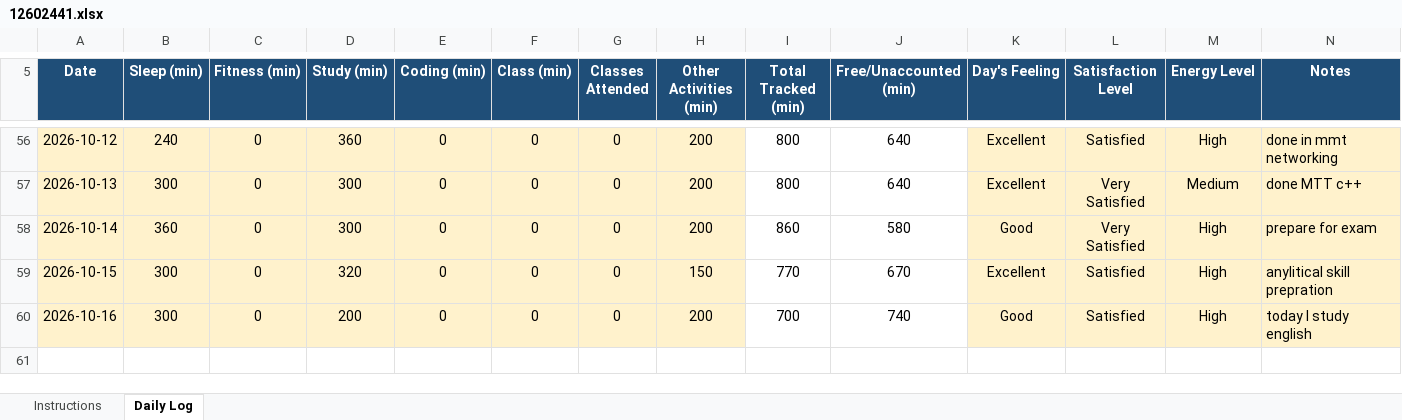
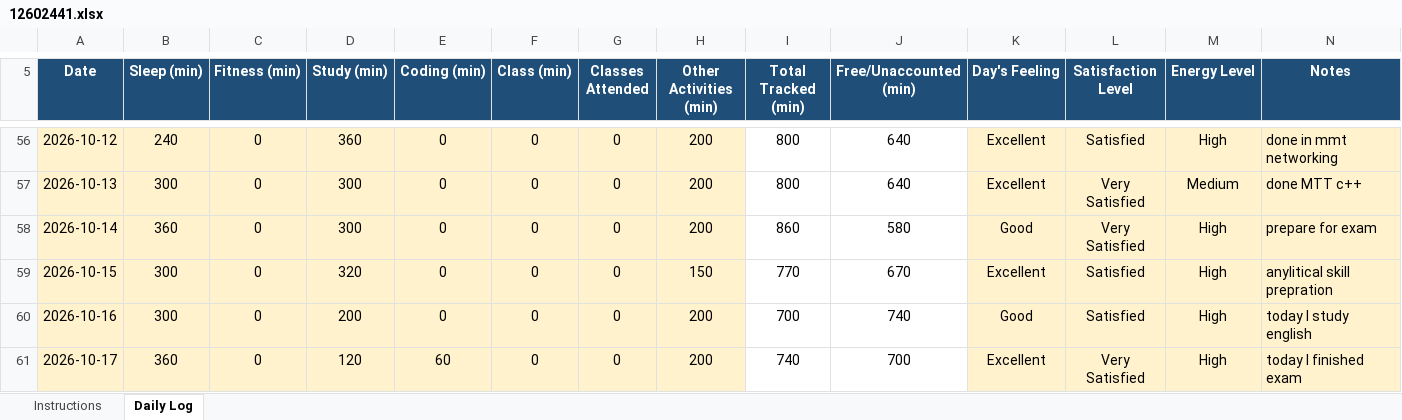
Before and after one commit to coder-shub/12602441, an Excel workbook: 12602441.xlsx, sheet Daily Log, drawn as a sheet; only a part is shown, gaps mark what is left out; values as stored, in another font and other column widths than the file's, no borders; conditional formats not drawn; the diff names each change by its address in the sheet, - before the commit and + after, or states it on an @@ line.

Commit message:
update on 17-10-2026

```diff
--- a/12602441.xlsx (sheet Daily Log)
+++ b/12602441.xlsx (sheet Daily Log)
+row 61: 2026-10-17 | 360 | 0 | 120 | 60 | 0 | 0 | 200 | 740 | 700 | Excellent | Very Satisfied | High | today I finished exam
```
